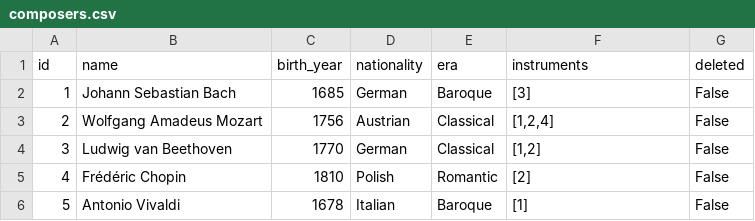
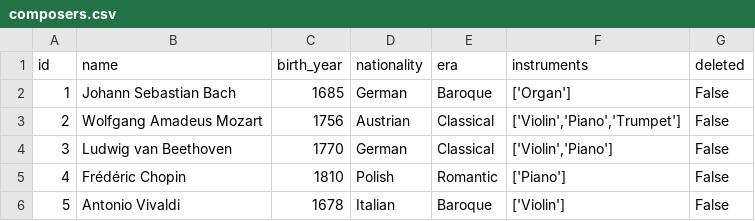
Before and after one commit to SaRodriguez285/Project, a CSV file: data/composers.csv, drawn as a sheet.

```diff
--- a/data/composers.csv
+++ b/data/composers.csv
@@ -1,6 +1,6 @@
 id,name,birth_year,nationality,era,instruments,deleted
-1,Johann Sebastian Bach,1685,German,Baroque,"[3]",False
-2,Wolfgang Amadeus Mozart,1756,Austrian,Classical,"[1,2,4]",False
-3,Ludwig van Beethoven,1770,German,Classical,"[1,2]",False
-4,Frédéric Chopin,1810,Polish,Romantic,"[2]",False
-5,Antonio Vivaldi,1678,Italian,Baroque,"[1]",False
+1,Johann Sebastian Bach,1685,German,Baroque,"['Organ']",False
+2,Wolfgang Amadeus Mozart,1756,Austrian,Classical,"['Violin','Piano','Trumpet']",False
+3,Ludwig van Beethoven,1770,German,Classical,"['Violin','Piano']",False
+4,Frédéric Chopin,1810,Polish,Romantic,"['Piano']",False
+5,Antonio Vivaldi,1678,Italian,Baroque,"['Violin']",False
```
Also changed, not shown: data/works.csv, 3 other files.
